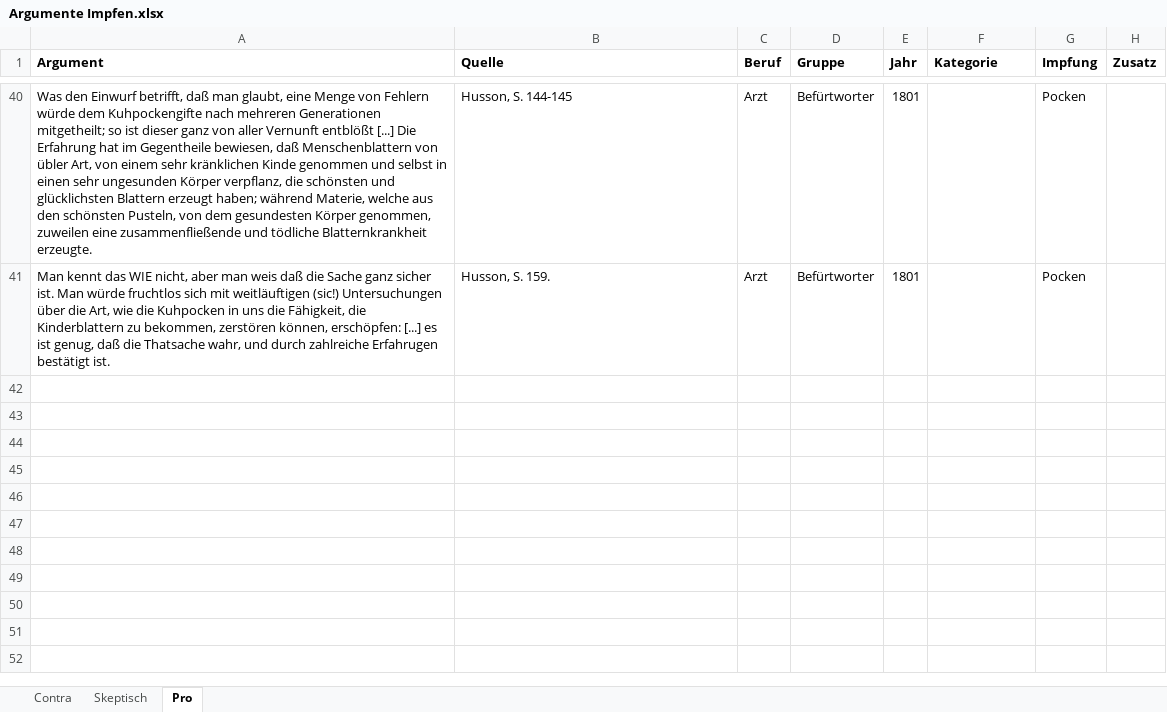
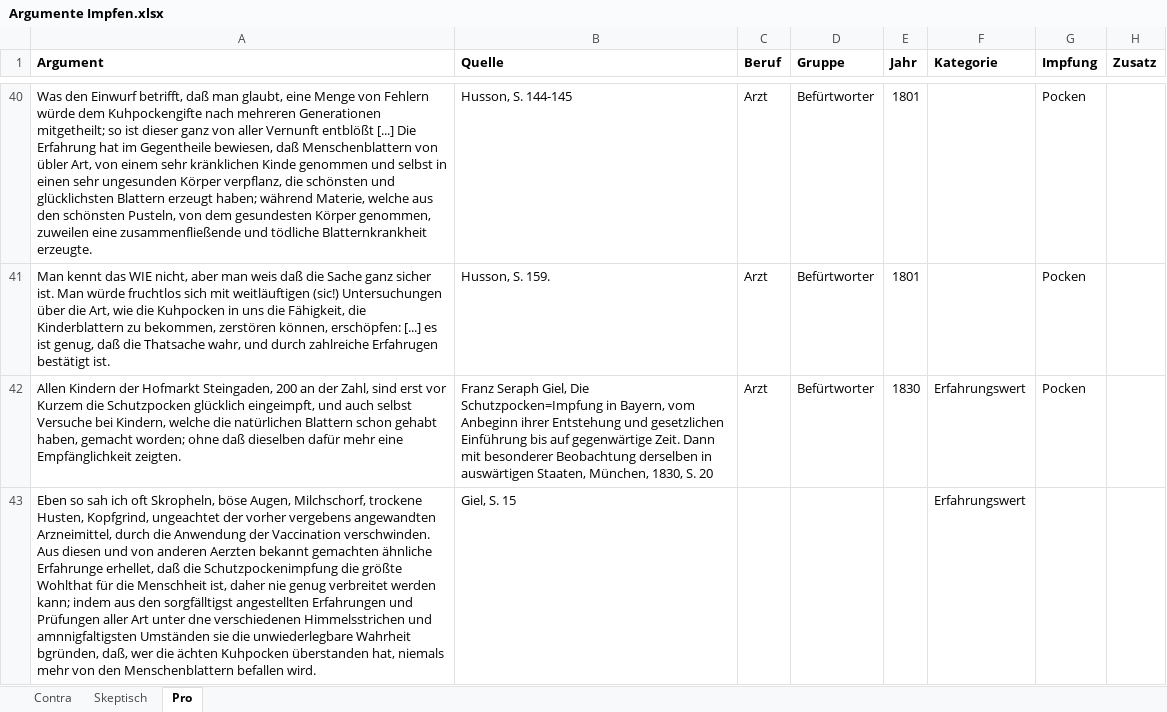
Before and after one commit to sueswe/masterthesis, an Excel workbook: Argumente Impfen.xlsx, sheet Pro, drawn as a sheet; only a part is shown, gaps mark what is left out; values as stored, in another font and other column widths than the file's, no borders; the diff covers the shown part only; the diff names each change by its address in the sheet, - before the commit and + after, or states it on an @@ line.

```diff
--- a/Argumente Impfen.xlsx (sheet Pro)
+++ b/Argumente Impfen.xlsx (sheet Pro)
+row 42: Allen Kindern der Hofmarkt Steingaden, 200 an der Zahl, sind erst vor Kurzem die Schutzpocken glücklich eingeimpft, und auch selbst Versuche bei Kindern, welche die natürlichen Blattern schon gehabt haben, gemacht worden; ohne daß dieselben dafür mehr eine Empfänglichkeit zeigten. | Franz Seraph Giel, Die Schutzpocken=Impfung in Bayern, vom Anbeginn ihrer Entstehung und gesetzlichen Einführung bis auf gegenwärtige Zeit. Dann mit besonderer Beobachtung derselben in auswärtigen Staaten, München, 1830, S. 20 | Arzt | Befürtworter | 1830 | Erfahrungswert | Pocken
+row 43: Eben so sah ich oft Skropheln, böse Augen, Milchschorf, trockene Husten, Kopfgrind, ungeachtet der vorher vergebens angewandten Arzneimittel, durch die Anwendung der Vaccination verschwinden. Aus diesen und von anderen Aerzten bekannt gemachten ähnliche Erfahrunge erhellet, daß die Schutzpockenimpfung die größte Wohlthat für die Menschheit ist, daher nie genug verbreitet werden kann; indem aus den sorgfälltigst angestellten Erfahrungen und Prüfungen aller Art unter dne verschiedenen Himmelsstrichen und amnnigfaltigsten Umständen sie die unwiederlegbare Wahrheit bgründen, daß, wer die ächten Kuhpocken überstanden hat, niemals mehr von den Menschenblattern befallen wird. | Giel, S. 15 |  |  |  | Erfahrungswert
```
Also changed, not shown: 3 added rows elsewhere in this sheet, 1 other file.
